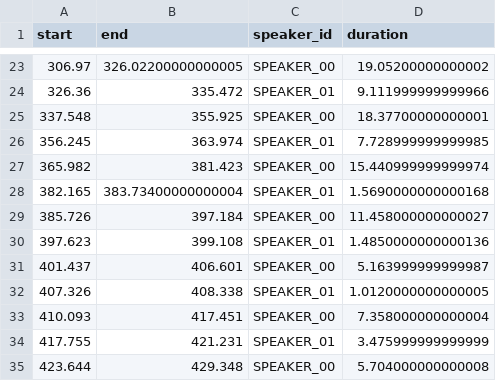
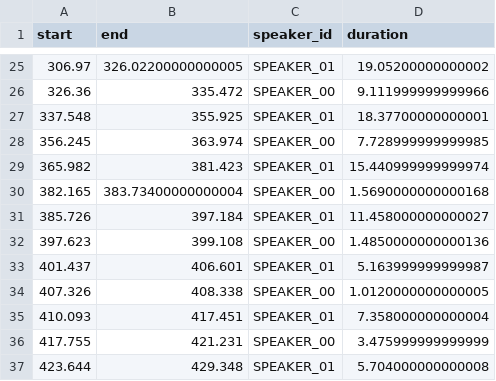
Before and after one commit to RolandCrimson/Doit_llm_ai_agent, a CSV file: chap05/sec03/싼기타_비싼기타_rttm.csv, drawn as a sheet; only a part is shown, gaps mark what is left out; the diff covers the shown part only.

Commit message:
chap05

```diff
--- a/chap05/sec03/싼기타_비싼기타_rttm.csv
+++ b/chap05/sec03/싼기타_비싼기타_rttm.csv
@@ -23,13 +25,13 @@ start,end,speaker_id,duration
-306.97,326.02200000000005,SPEAKER_00,19.05200000000002
-326.36,335.472,SPEAKER_01,9.111999999999966
-337.548,355.925,SPEAKER_00,18.37700000000001
-356.245,363.974,SPEAKER_01,7.728999999999985
-365.982,381.423,SPEAKER_00,15.440999999999974
-382.165,383.73400000000004,SPEAKER_01,1.5690000000000168
-385.726,397.184,SPEAKER_00,11.458000000000027
-397.623,399.108,SPEAKER_01,1.4850000000000136
-401.437,406.601,SPEAKER_00,5.163999999999987
-407.326,408.338,SPEAKER_01,1.0120000000000005
-410.093,417.451,SPEAKER_00,7.358000000000004
-417.755,421.231,SPEAKER_01,3.475999999999999
-423.644,429.348,SPEAKER_00,5.704000000000008
+306.97,326.02200000000005,SPEAKER_01,19.05200000000002
+326.36,335.472,SPEAKER_00,9.111999999999966
+337.548,355.925,SPEAKER_01,18.37700000000001
+356.245,363.974,SPEAKER_00,7.728999999999985
+365.982,381.423,SPEAKER_01,15.440999999999974
+382.165,383.73400000000004,SPEAKER_00,1.5690000000000168
+385.726,397.184,SPEAKER_01,11.458000000000027
+397.623,399.108,SPEAKER_00,1.4850000000000136
+401.437,406.601,SPEAKER_01,5.163999999999987
+407.326,408.338,SPEAKER_00,1.0120000000000005
+410.093,417.451,SPEAKER_01,7.358000000000004
+417.755,421.231,SPEAKER_00,3.475999999999999
+423.644,429.348,SPEAKER_01,5.704000000000008
```
Also changed, not shown: 4 added rows, 2 removed rows and 26 edited cells elsewhere in this file, chap05/sec02/lsy_audio_2023_58.csv, 26 other files.
